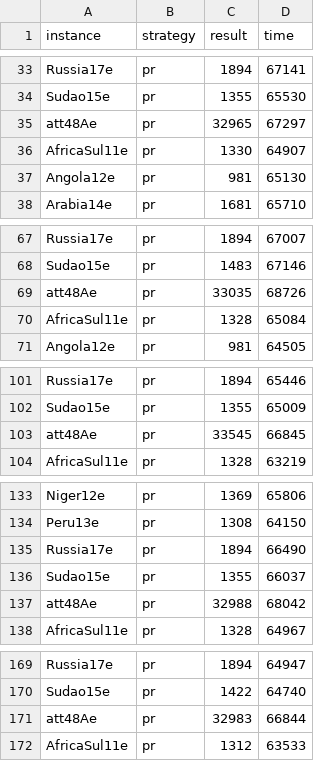
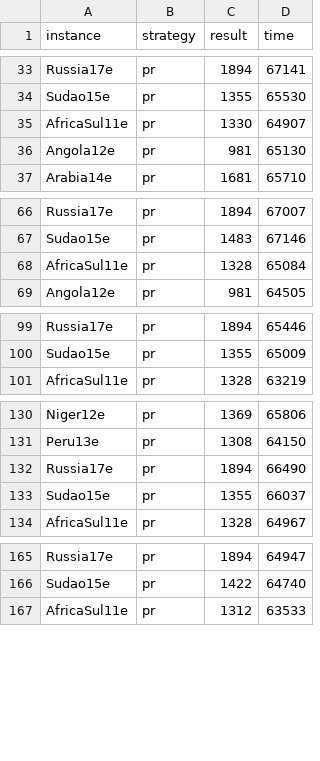
Before and after one commit to TiagoFunkUdescCeavi/MemPlas-And-Path-Relinking, a CSV file: Logs/results_path_e.csv, drawn as a sheet; only a part is shown, gaps mark what is left out; the diff covers the shown part only; the diff names each change by its address in the sheet, - before the commit and + after, or states it on an @@ line.

```diff
--- a/Logs/results_path_e.csv
+++ b/Logs/results_path_e.csv
-row 35: att48Ae | pr | 32965 | 67297
-row 69: att48Ae | pr | 33035 | 68726
-row 103: att48Ae | pr | 33545 | 66845
-row 137: att48Ae | pr | 32988 | 68042
-row 171: att48Ae | pr | 32983 | 66844
```
Also changed, not shown: 25 removed rows elsewhere in this file, Logs/results_memplas_e.csv, Logs/results_memplas_path_n.csv, 22 other files.
